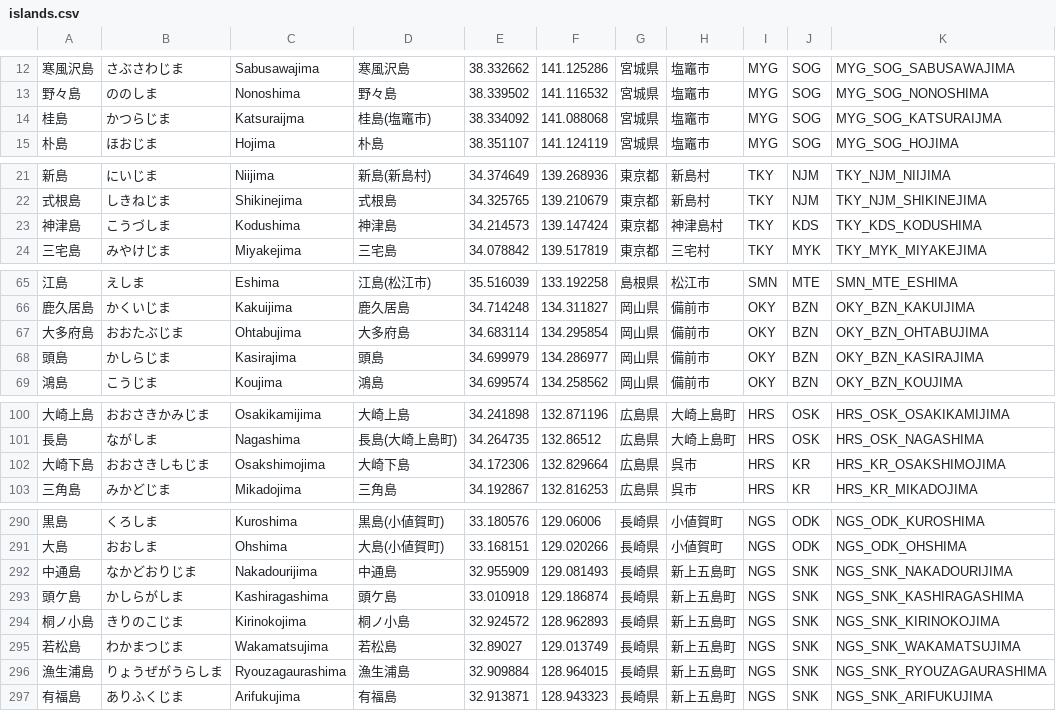
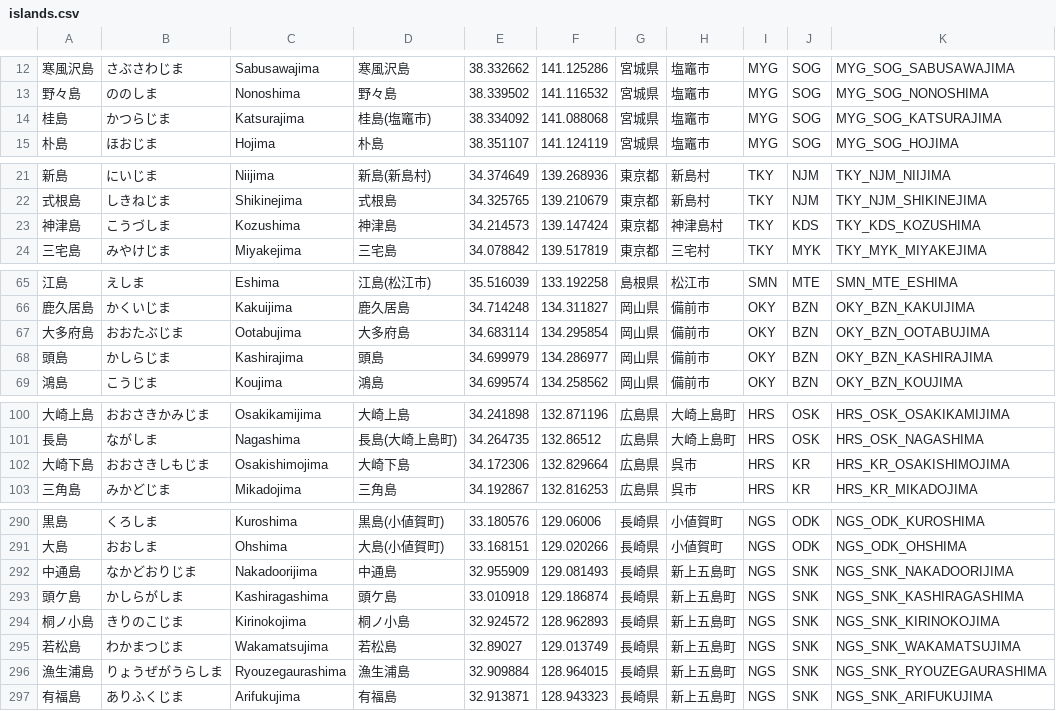
Before and after one commit to kamonohashiK/shimapo_tools, a CSV file: islands.csv, drawn as a sheet; only a part is shown, gaps mark what is left out; the diff covers the shown part only.

```diff
--- a/islands.csv
+++ b/islands.csv
@@ -13,3 +13,3 @@
 野々島,ののしま,Nonoshima,野々島,38.339502,141.116532,宮城県,塩竈市,MYG,SOG,MYG_SOG_NONOSHIMA
-桂島,かつらじま,Katsuraijma,桂島(塩竈市),38.334092,141.088068,宮城県,塩竈市,MYG,SOG,MYG_SOG_KATSURAIJMA
+桂島,かつらじま,Katsurajima,桂島(塩竈市),38.334092,141.088068,宮城県,塩竈市,MYG,SOG,MYG_SOG_KATSURAJIMA
 朴島,ほおじま,Hojima,朴島,38.351107,141.124119,宮城県,塩竈市,MYG,SOG,MYG_SOG_HOJIMA
@@ -22,3 +22,3 @@
 式根島,しきねじま,Shikinejima,式根島,34.325765,139.210679,東京都,新島村,TKY,NJM,TKY_NJM_SHIKINEJIMA
-神津島,こうづしま,Kodushima,神津島,34.214573,139.147424,東京都,神津島村,TKY,KDS,TKY_KDS_KODUSHIMA
+神津島,こうづしま,Kozushima,神津島,34.214573,139.147424,東京都,神津島村,TKY,KDS,TKY_KDS_KOZUSHIMA
 三宅島,みやけじま,Miyakejima,三宅島,34.078842,139.517819,東京都,三宅村,TKY,MYK,TKY_MYK_MIYAKEJIMA
@@ -66,4 +66,4 @@
 鹿久居島,かくいじま,Kakuijima,鹿久居島,34.714248,134.311827,岡山県,備前市,OKY,BZN,OKY_BZN_KAKUIJIMA
-大多府島,おおたぶじま,Ohtabujima,大多府島,34.683114,134.295854,岡山県,備前市,OKY,BZN,OKY_BZN_OHTABUJIMA
-頭島,かしらじま,Kasirajima,頭島,34.699979,134.286977,岡山県,備前市,OKY,BZN,OKY_BZN_KASIRAJIMA
+大多府島,おおたぶじま,Ootabujima,大多府島,34.683114,134.295854,岡山県,備前市,OKY,BZN,OKY_BZN_OOTABUJIMA
+頭島,かしらじま,Kashirajima,頭島,34.699979,134.286977,岡山県,備前市,OKY,BZN,OKY_BZN_KASHIRAJIMA
 鴻島,こうじま,Koujima,鴻島,34.699574,134.258562,岡山県,備前市,OKY,BZN,OKY_BZN_KOUJIMA
@@ -101,3 +101,3 @@
 長島,ながしま,Nagashima,長島(大崎上島町),34.264735,132.86512,広島県,大崎上島町,HRS,OSK,HRS_OSK_NAGASHIMA
-大崎下島,おおさきしもじま,Osakshimojima,大崎下島,34.172306,132.829664,広島県,呉市,HRS,KR,HRS_KR_OSAKSHIMOJIMA
+大崎下島,おおさきしもじま,Osakishimojima,大崎下島,34.172306,132.829664,広島県,呉市,HRS,KR,HRS_KR_OSAKISHIMOJIMA
 三角島,みかどじま,Mikadojima,三角島,34.192867,132.816253,広島県,呉市,HRS,KR,HRS_KR_MIKADOJIMA
@@ -291,3 +291,3 @@
 大島,おおしま,Ohshima,大島(小値賀町),33.168151,129.020266,長崎県,小値賀町,NGS,ODK,NGS_ODK_OHSHIMA
-中通島,なかどおりじま,Nakadourijima,中通島,32.955909,129.081493,長崎県,新上五島町,NGS,SNK,NGS_SNK_NAKADOURIJIMA
+中通島,なかどおりじま,Nakadoorijima,中通島,32.955909,129.081493,長崎県,新上五島町,NGS,SNK,NGS_SNK_NAKADOORIJIMA
 頭ケ島,かしらがしま,Kashiragashima,頭ケ島,33.010918,129.186874,長崎県,新上五島町,NGS,SNK,NGS_SNK_KASHIRAGASHIMA
@@ -295,3 +295,3 @@
 若松島,わかまつじま,Wakamatsujima,若松島,32.89027,129.013749,長崎県,新上五島町,NGS,SNK,NGS_SNK_WAKAMATSUJIMA
-漁生浦島,りょうぜがうらしま,Ryouzagaurashima,漁生浦島,32.909884,128.964015,長崎県,新上五島町,NGS,SNK,NGS_SNK_RYOUZAGAURASHIMA
+漁生浦島,りょうぜがうらしま,Ryouzegaurashima,漁生浦島,32.909884,128.964015,長崎県,新上五島町,NGS,SNK,NGS_SNK_RYOUZEGAURASHIMA
 有福島,ありふくじま,Arifukujima,有福島,32.913871,128.943323,長崎県,新上五島町,NGS,SNK,NGS_SNK_ARIFUKUJIMA
```
Also changed, not shown: 12 edited cells elsewhere in this file, 2 other files.
